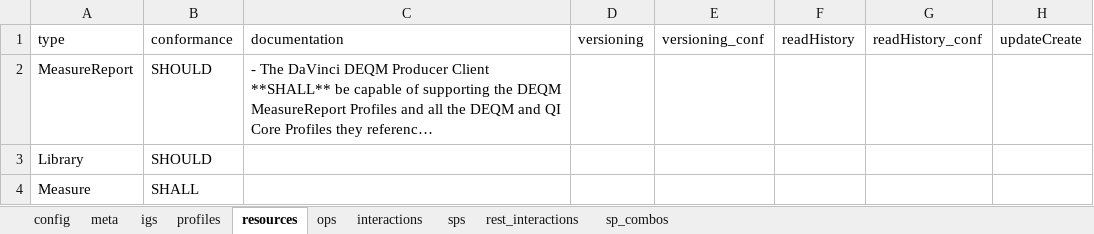
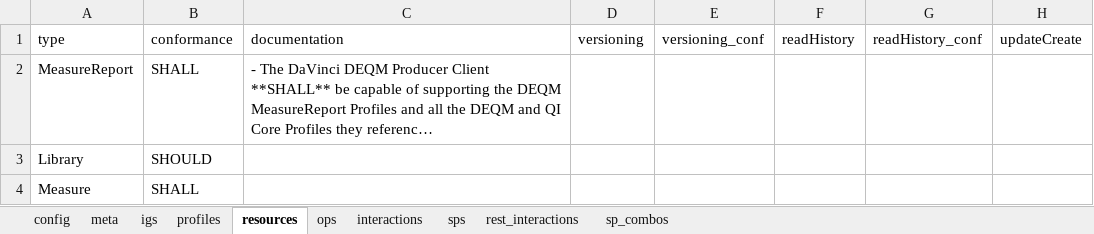
Before and after one commit to HL7/davinci-deqm, an Excel workbook: input/resources/source-data/DEQM_Capability_Statement_Producer_Client.xlsx, sheet resources, drawn as a sheet; only a part is shown; long unchanged cells end in …; values as stored, in another font and other column widths than the file's, no borders; the diff names each change by its address in the sheet, - before the commit and + after, or states it on an @@ line.

Commit message:
udpate capabilitystatements

```diff
--- a/input/resources/source-data/DEQM_Capability_Statement_Producer_Client.xlsx (sheet resources)
+++ b/input/resources/source-data/DEQM_Capability_Statement_Producer_Client.xlsx (sheet resources)
-B2: SHOULD
+B2: SHALL
```
Also changed, not shown: 1 other file.
